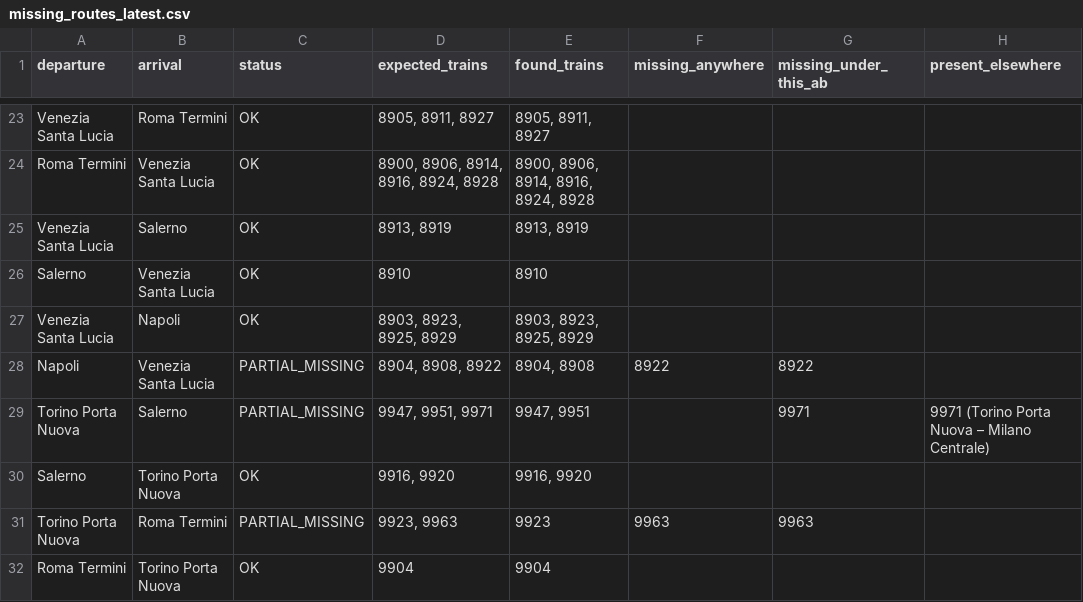
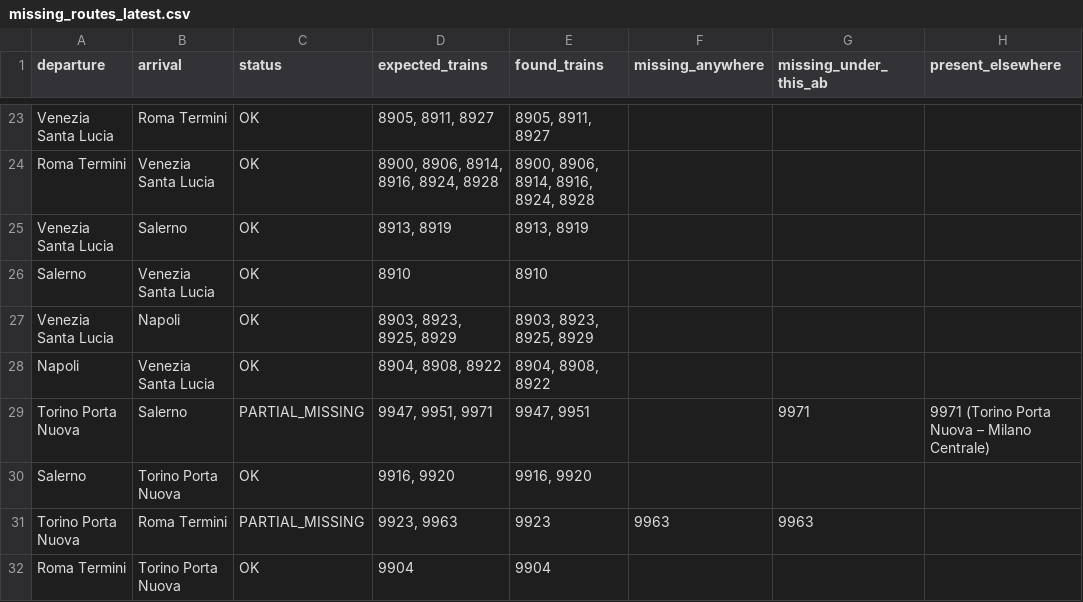
Before and after one commit to AlvaroTrabanco/italo-train-scraper, a CSV file: reports/missing_routes_latest.csv, drawn as a sheet; only a part is shown, gaps mark what is left out; the diff names each change by its address in the sheet, - before the commit and + after, or states it on an @@ line.

```diff
--- a/reports/missing_routes_latest.csv
+++ b/reports/missing_routes_latest.csv
-C28 (status): PARTIAL_MISSING
+C28 (status): OK
-E28 (found_trains): 8904, 8908
+E28 (found_trains): 8904, 8908, 8922
-F28 (missing_anywhere): 8922
+F28 (missing_anywhere): (empty)
-G28 (missing_under_this_ab): 8922
+G28 (missing_under_this_ab): (empty)
```
Also changed, not shown: 33 other files.
